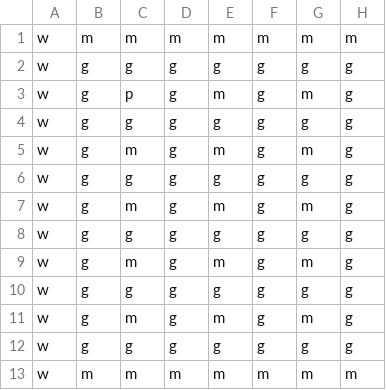
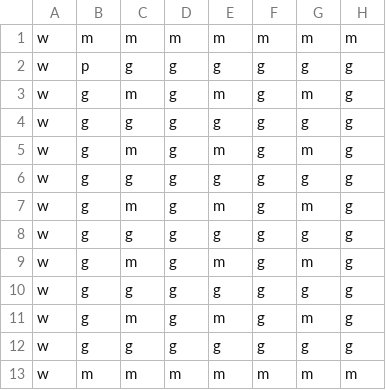
Before and after one commit to dlfesperanza/CMSC137-Bomberman, a CSV file: python-gui/map.csv, drawn as a sheet; only a part is shown; the diff names each change by its address in the sheet, - before the commit and + after, or states it on an @@ line.

```diff
--- a/python-gui/map.csv
+++ b/python-gui/map.csv
-B2: g
+B2: p
-C3: p
+C3: m
```
Also changed, not shown: 1 other file.
